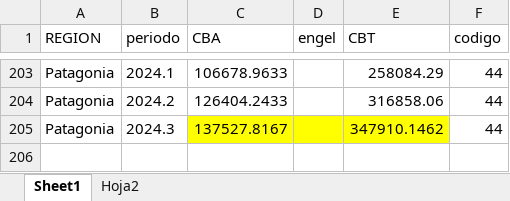
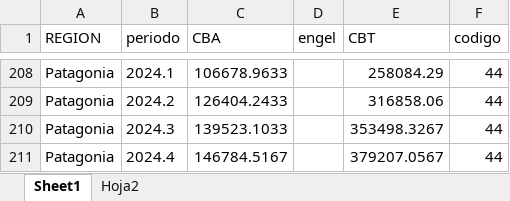
Before and after one commit to joserodriguez86/pobreza_arg, an Excel workbook: fuentes/canastas_serie.xlsx, sheet Sheet1, drawn as a sheet; only a part is shown, gaps mark what is left out; values as stored, in another font and other column widths than the file's, no borders; addresses are those after the commit; the diff covers the shown part only; the diff names each change by its address in the sheet, - before the commit and + after, or states it on an @@ line.

```diff
--- a/fuentes/canastas_serie.xlsx (sheet Sheet1)
+++ b/fuentes/canastas_serie.xlsx (sheet Sheet1)
-C210 (CBA): 137527.8167
+C210 (CBA): 139523.1033
-C210:E210 fill: #FFFF00
+C210:E210 fill: none
-E210 (CBT): 347910.1462
+E210 (CBT): 353498.3267
+row 211: Patagonia | 2024.4 | 146784.5167 |  | 379207.0567 | 44
```
Also changed, not shown: 5 added rows, 10 edited cells and cell formats elsewhere in this sheet, fuentes/ipc_trimestral_2024.xlsx, 50 other files.
